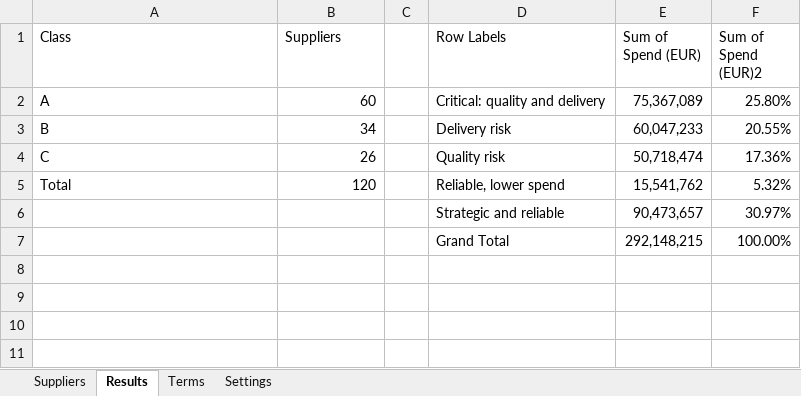
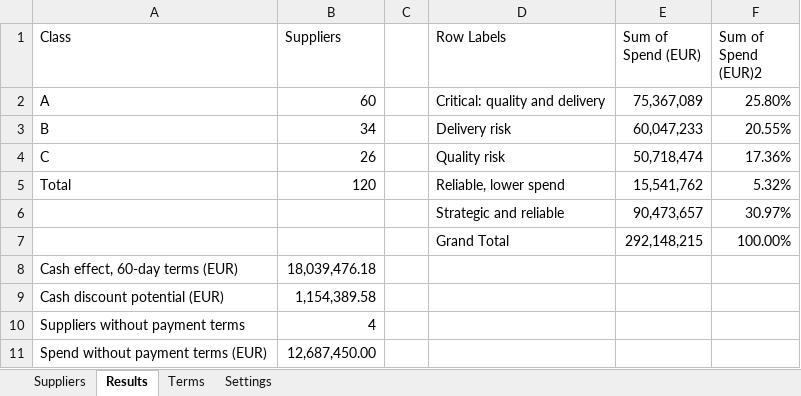
Before and after one commit to nurdanikbals5-collab/supplier-data-health-check, an Excel workbook: excel/Spend_Analysis.xlsx, sheet Results, drawn as a sheet; values as stored, in another font and other column widths than the file's, no borders; the diff names each change by its address in the sheet, - before the commit and + after, or states it on an @@ line.

Commit message:
M6 step 3c (part 2): cash discount potential and summary KPIs (cash effect, discount, suppliers and spend without payment terms)

```diff
--- a/excel/Spend_Analysis.xlsx (sheet Results)
+++ b/excel/Spend_Analysis.xlsx (sheet Results)
+row 8: Cash effect, 60-day terms (EUR) | 18,039,476.18
+row 9: Cash discount potential (EUR) | 1,154,389.58
+row 10: Suppliers without payment terms | 4
+row 11: Spend without payment terms (EUR) | 12,687,450.00
```
Also changed, not shown: sheet Suppliers.
